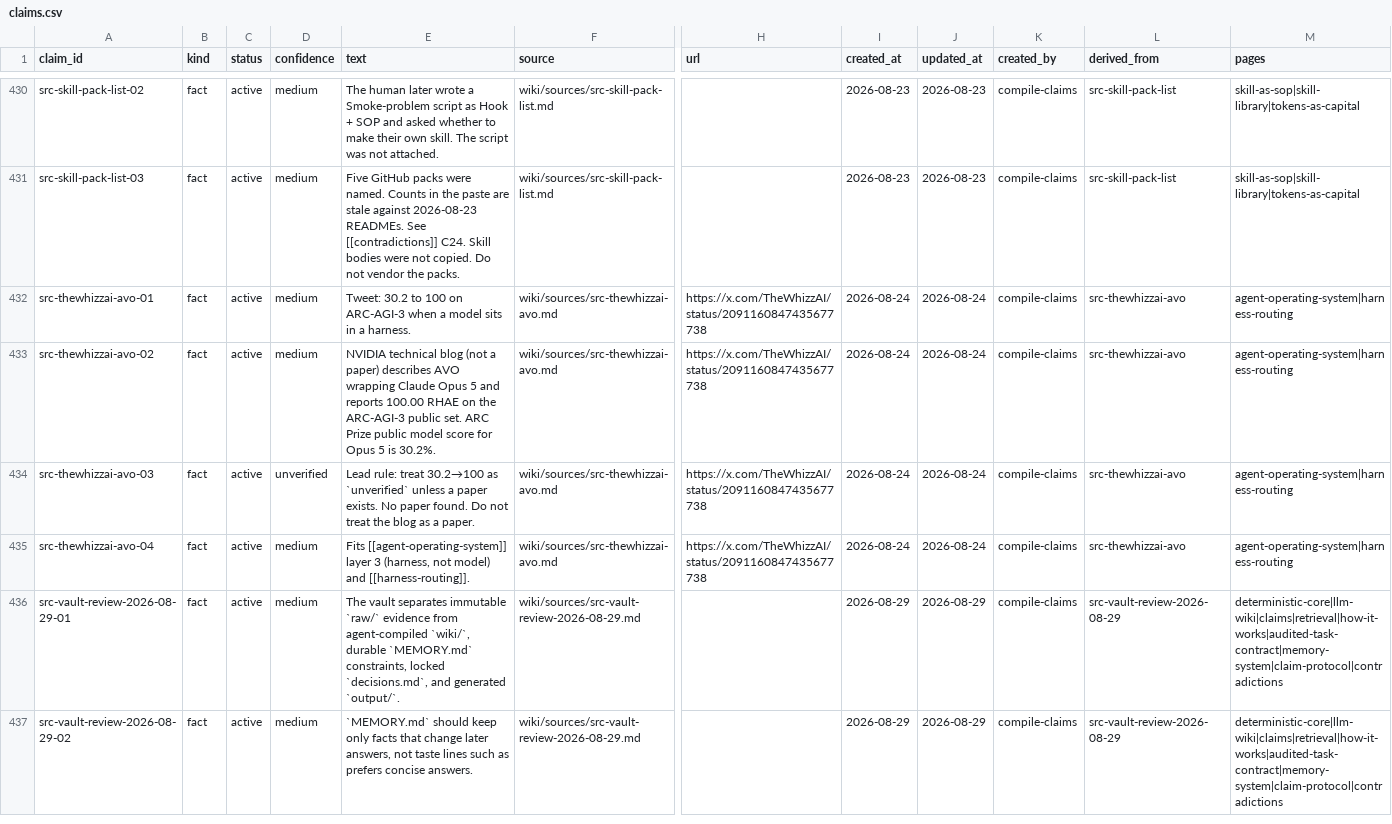
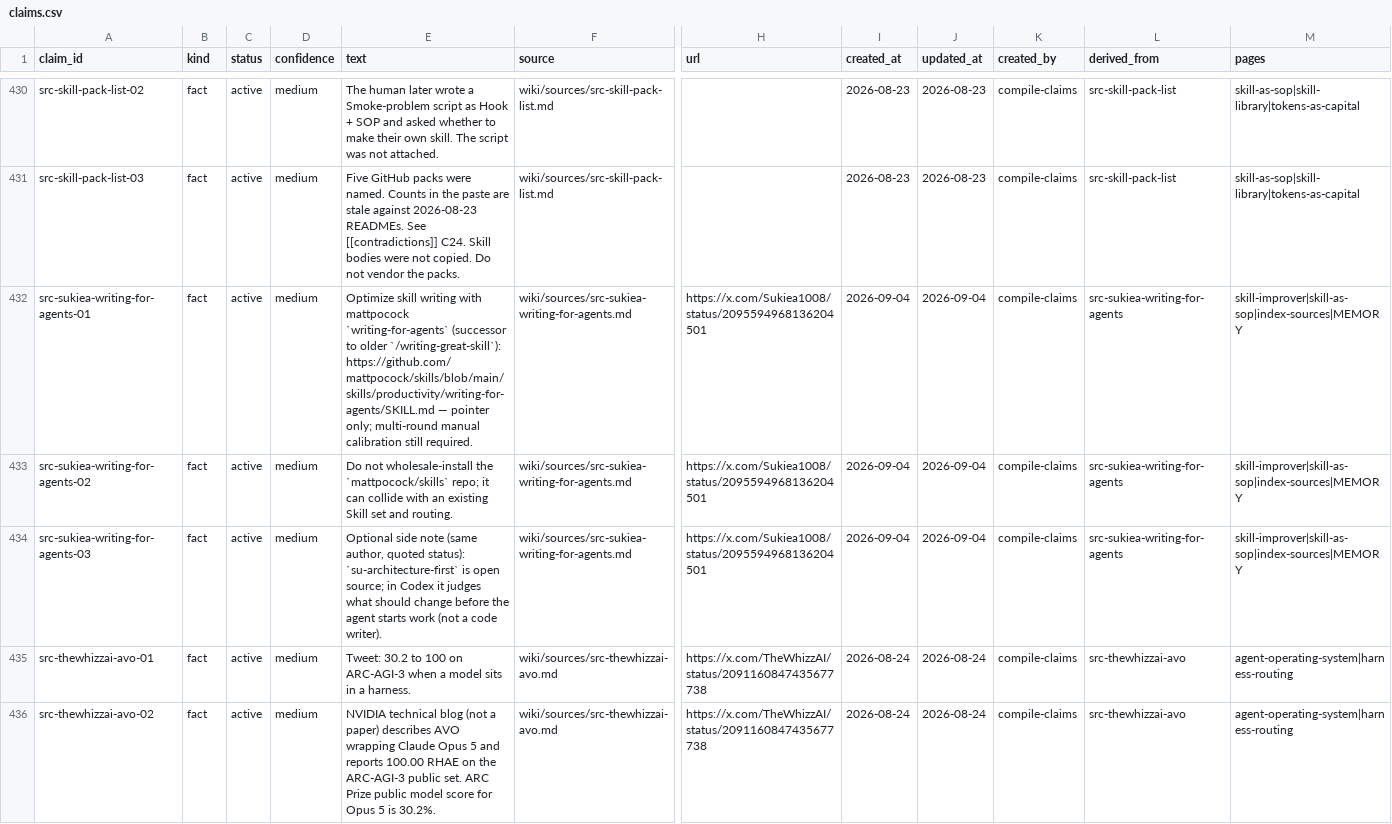
Before and after one commit to elan7192/second-brain, a CSV file: wiki/claims.csv, drawn as a sheet; only a part is shown, gaps mark what is left out; the shorter side is filled out with more unchanged rows; rows hold the shown columns only; the diff names each change by its address in the sheet, - before the commit and + after, or states it on an @@ line.

Commit message:
Ingest Sukiea writing-for-agents pointer; do not install mattpocock/skills.
Fold one-line pointer into skill-improver and skill-as-sop. Source page with Claims kept. MEMORY rejects wholesale mattpocock/skills install.

```diff
--- a/wiki/claims.csv
+++ b/wiki/claims.csv
+row 432: src-sukiea-writing-for-agents-01 | fact | active | medium | Optimize skill writing with mattpocock `writing-for-agents` (successor to older `/writing-great-skill`): https://github.com/mattpocock/skills/blob/main/skills/productivity/writing-for-agents/SKILL.md — pointer only; multi-round manual calibration still required. | wiki/sources/src-sukiea-writing-for-agents.md | https://x.com/Sukiea1008/status/2095594968136204501 | 2026-09-04 | 2026-09-04 | compile-claims | src-sukiea-writing-for-agents | skill-improver|skill-as-sop|index-sources|MEMORY
+row 433: src-sukiea-writing-for-agents-02 | fact | active | medium | Do not wholesale-install the `mattpocock/skills` repo; it can collide with an existing Skill set and routing. | wiki/sources/src-sukiea-writing-for-agents.md | https://x.com/Sukiea1008/status/2095594968136204501 | 2026-09-04 | 2026-09-04 | compile-claims | src-sukiea-writing-for-agents | skill-improver|skill-as-sop|index-sources|MEMORY
+row 434: src-sukiea-writing-for-agents-03 | fact | active | medium | Optional side note (same author, quoted status): `su-architecture-first` is open source; in Codex it judges what should change before the agent starts work (not a code writer). | wiki/sources/src-sukiea-writing-for-agents.md | https://x.com/Sukiea1008/status/2095594968136204501 | 2026-09-04 | 2026-09-04 | compile-claims | src-sukiea-writing-for-agents | skill-improver|skill-as-sop|index-sources|MEMORY
```
Also changed, not shown: output/ontology-objects.csv, 7 other files.
